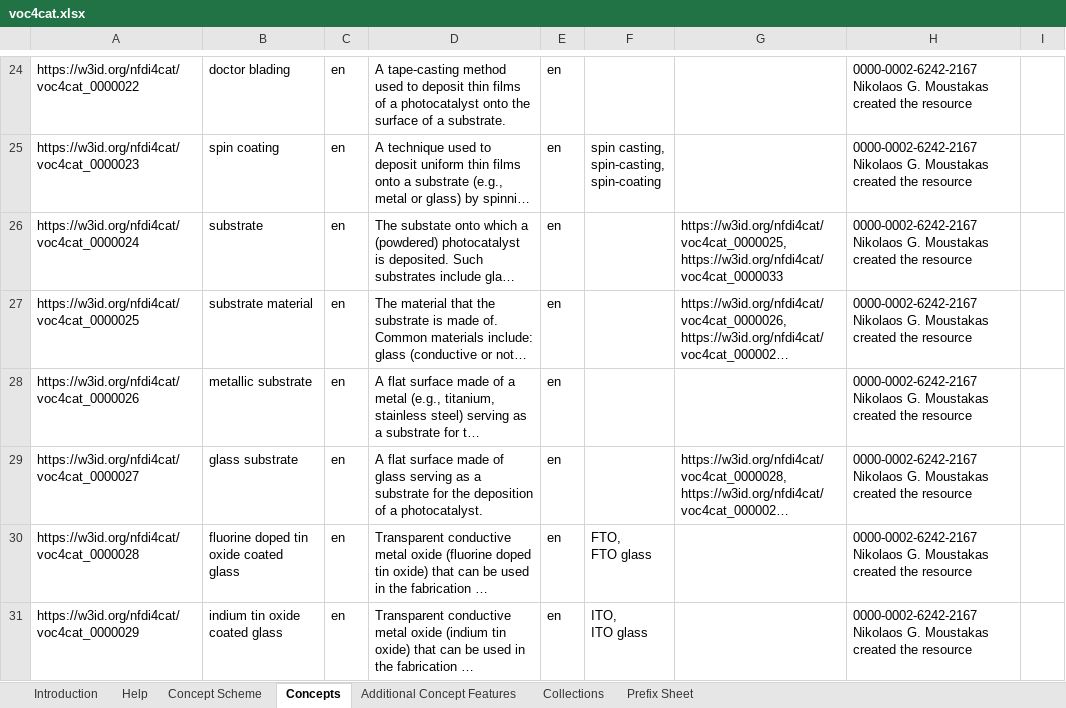
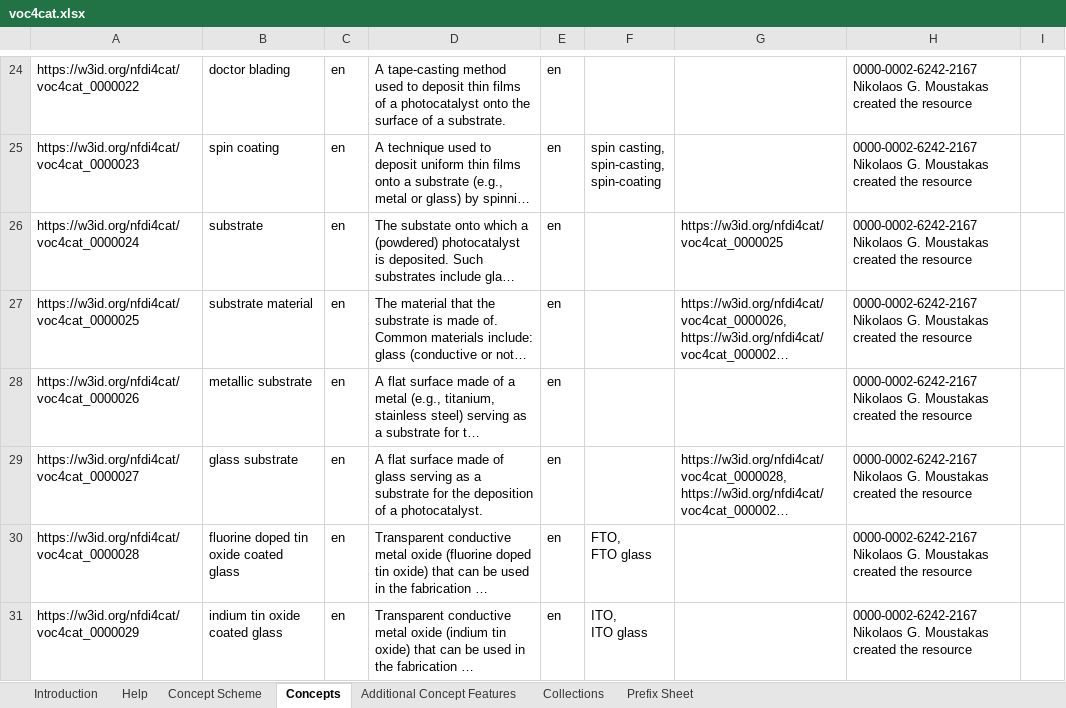
Before and after one commit to nfdi4cat/voc4cat, an Excel workbook: inbox-excel-vocabs/voc4cat.xlsx, sheet Concepts, drawn as a sheet; only a part is shown, gaps mark what is left out; long unchanged cells end in …; values as stored, in another font and other column widths than the file's, no borders; table styles not drawn; ↵ is a line break in a cell; the diff covers the shown part only; the diff names each change by its address in the sheet, - before the commit and + after, or states it on an @@ line.

Commit message:
Remove refs. to rejected concepts from childrenIRIs

```diff
--- a/inbox-excel-vocabs/voc4cat.xlsx (sheet Concepts)
+++ b/inbox-excel-vocabs/voc4cat.xlsx (sheet Concepts)
-G26: https://w3id.org/nfdi4cat/voc4cat_0000025, ↵ https://w3id.org/nfdi4cat/voc4cat_0000033
+G26: https://w3id.org/nfdi4cat/voc4cat_0000025
```
Also changed, not shown: 3 edited cells elsewhere in this sheet.
